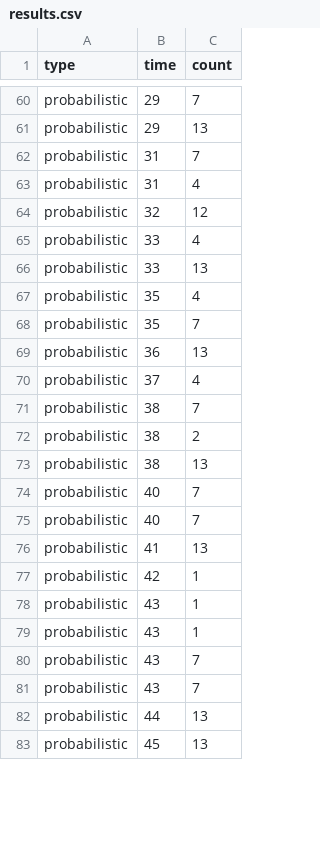
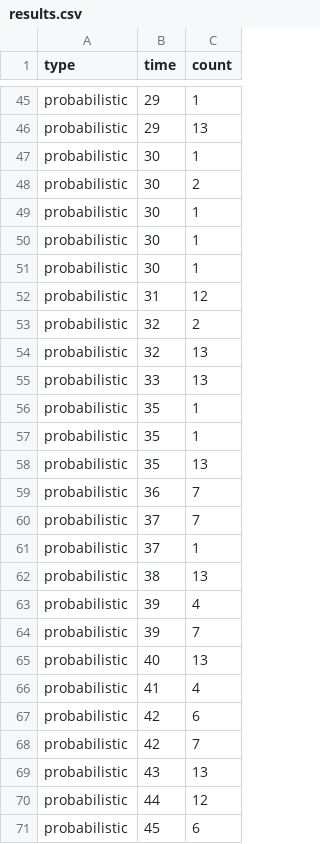
Before and after one commit to abzave/ProyectoAnalisis, a CSV file: results.csv, drawn as a sheet; only a part is shown, gaps mark what is left out; removed rows and columns are numbered as before the commit, all else as after; the diff covers the shown part only; the diff names each change by its address in the sheet, - before the commit and + after, or states it on an @@ line.

```diff
--- a/results.csv
+++ b/results.csv
-C45 (count): 7
+C45 (count): 1
-B47 (time): 31
+B47 (time): 30
-C47 (count): 7
+C47 (count): 1
+row 48: probabilistic | 30 | 2
+row 49: probabilistic | 30 | 1
+row 50: probabilistic | 30 | 1
+row 51: probabilistic | 30 | 1
-C52 (count): 4
+C52 (count): 12
-C53 (count): 12
+C53 (count): 2
-B54 (time): 33
+B54 (time): 32
-C54 (count): 4
+C54 (count): 13
-C56 (count): 4
+C56 (count): 1
-C57 (count): 7
+C57 (count): 1
-B58 (time): 36
+B58 (time): 35
-B59 (time): 37
+B59 (time): 36
-C59 (count): 4
+C59 (count): 7
-B60:B61 (time): 38
+B60:B61 (time): 37
-C61 (count): 2
+C61 (count): 1
+row 63: probabilistic | 39 | 4
-B64 (time): 40
+B64 (time): 39
-C65 (count): 7
+C65 (count): 13
-C66 (count): 13
+C66 (count): 4
-C67 (count): 1
+C67 (count): 6
-row 78: probabilistic | 43 | 1
-row 79: probabilistic | 43 | 1
-B68 (time): 43
+B68 (time): 42
-C69 (count): 7
+C69 (count): 13
-C70 (count): 13
+C70 (count): 12
-C71 (count): 13
+C71 (count): 6
```
Also changed, not shown: 11 added rows, 26 removed rows and 44 edited cells elsewhere in this file, 3 other files.
